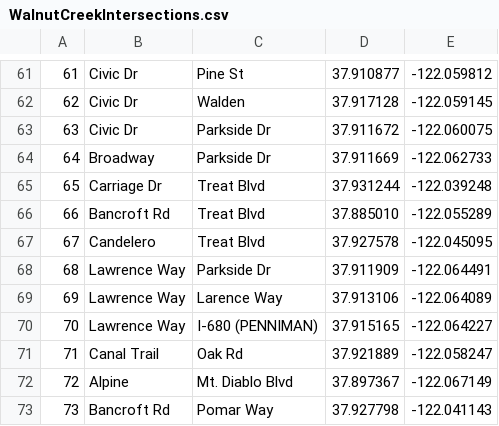
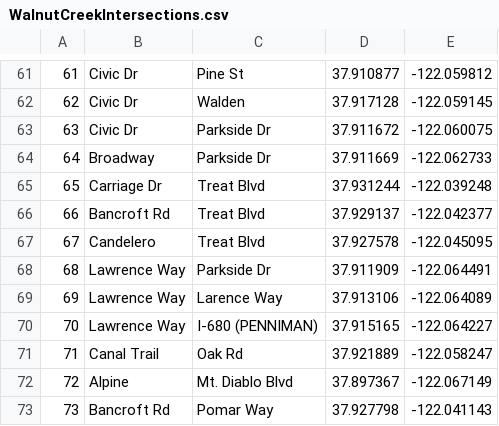
Before and after one commit to redmondWC/Intersections-Walnut-Creek-CA, a CSV file: WalnutCreekIntersections.csv, drawn as a sheet; only a part is shown, gaps mark what is left out.

Commit message:
update for bancroft/treat location

```diff
--- a/WalnutCreekIntersections.csv
+++ b/WalnutCreekIntersections.csv
@@ -65,3 +65,3 @@
 65,Carriage Dr,Treat Blvd,37.931244, -122.039248
-66,Bancroft Rd,Treat Blvd,37.885010, -122.055289
+66,Bancroft Rd,Treat Blvd,37.929137, -122.042377
 67,Candelero,Treat Blvd,37.927578, -122.045095
```
